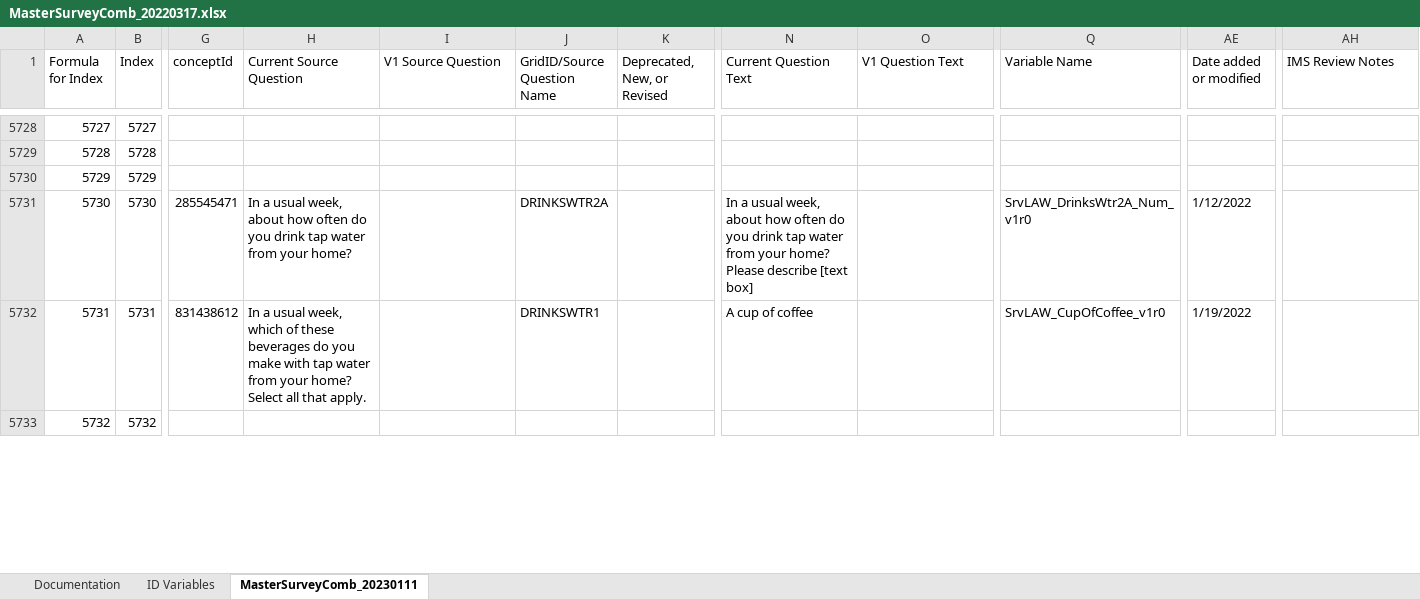
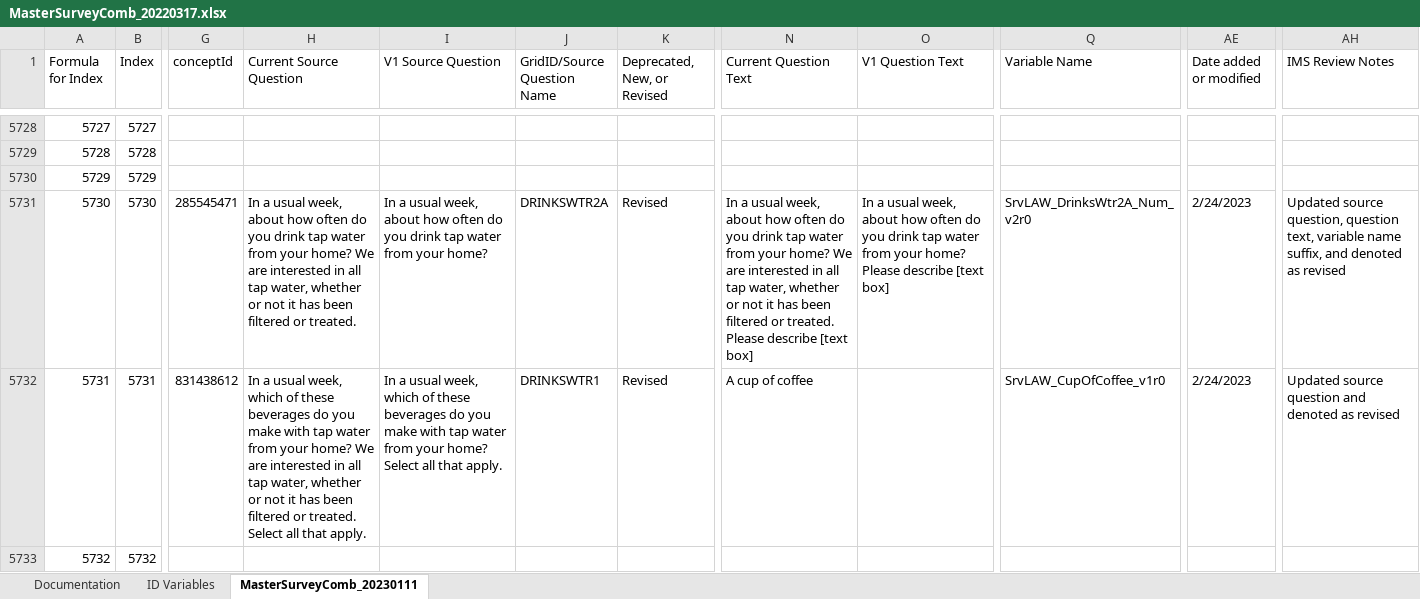
Before and after one commit to Analyticsphere/ConnectMasterAndSurveyCombinedDataDictionary, an Excel workbook: MasterSurveyComb_20220317.xlsx, sheet MasterSurveyComb_20230111, drawn as a sheet; only a part is shown, gaps mark what is left out; values as stored, in another font and other column widths than the file's, no cell formats; the diff covers the shown part only; the diff names each change by its address in the sheet, - before the commit and + after, or states it on an @@ line.

Commit message:
Add files via upload

```diff
--- a/MasterSurveyComb_20220317.xlsx (sheet MasterSurveyComb_20230111)
+++ b/MasterSurveyComb_20220317.xlsx (sheet MasterSurveyComb_20230111)
-H5731 (Current Source Question): …your home?
+H5731 (Current Source Question): …your home? We are interested in all tap water, whether or not it has been filtered or treated.
-I5731 (V1 Source Question): (empty)
+I5731 (V1 Source Question): In a usual week, about how often do you drink tap water from your home?
-K5731:K5732 (Deprecated, New, or Revised): (empty)
+K5731:K5732 (Deprecated, New, or Revised): Revised
-N5731 (Current Question Text): …your home? Please describe…
+N5731 (Current Question Text): …your home? We are interested in all tap water, whether or not it has been filtered or treated. Please describe…
-O5731 (V1 Question Text): (empty)
+O5731 (V1 Question Text): In a usual week, about how often do you drink tap water from your home? Please describe [text box]
-Q5731 (Variable Name): SrvLAW_DrinksWtr2A_Num_v1r0
+Q5731 (Variable Name): SrvLAW_DrinksWtr2A_Num_v2r0
-AE5731 (Date added or modified): 1/12/2022
+AE5731 (Date added or modified): 2/24/2023
-AH5731 (IMS Review Notes): (empty)
+AH5731 (IMS Review Notes): Updated source question, question text, variable name suffix, and denoted as revised
-H5732 (Current Source Question): …your home? Select all…
+H5732 (Current Source Question): …your home? We are interested in all tap water, whether or not it has been filtered or treated. Select all…
-I5732 (V1 Source Question): (empty)
+I5732 (V1 Source Question): In a usual week, which of these beverages do you make with tap water from your home? Select all that apply.
-AE5732 (Date added or modified): 1/19/2022
+AE5732 (Date added or modified): 2/24/2023
-AH5732 (IMS Review Notes): (empty)
+AH5732 (IMS Review Notes): Updated source question and denoted as revised
```
Also changed, not shown: 112 edited cells elsewhere in this sheet, sheet Documentation, cell formats.
